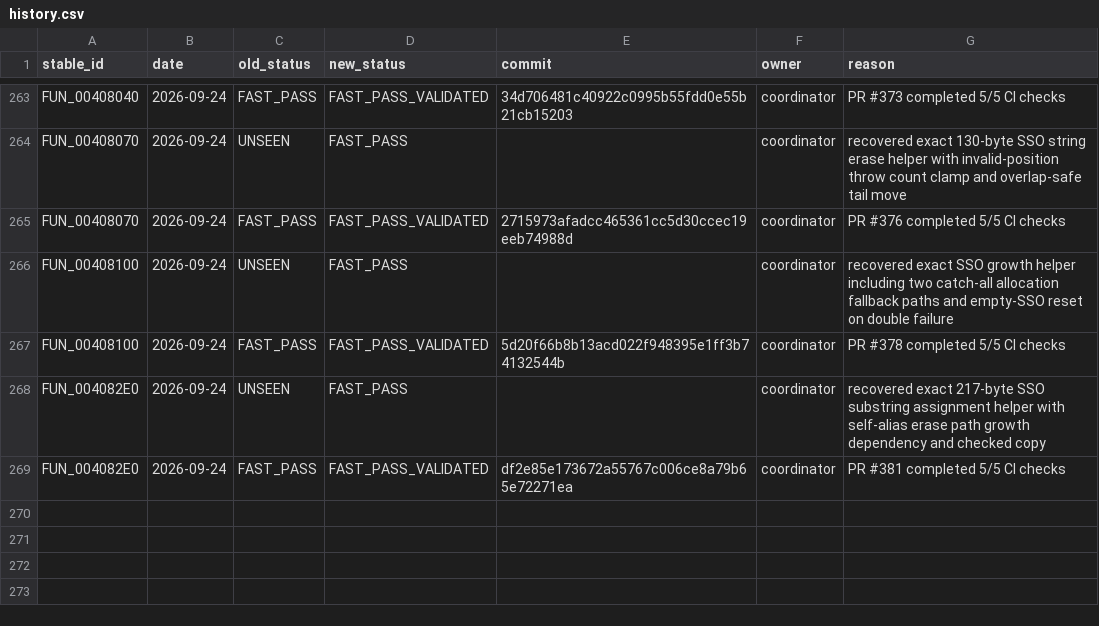
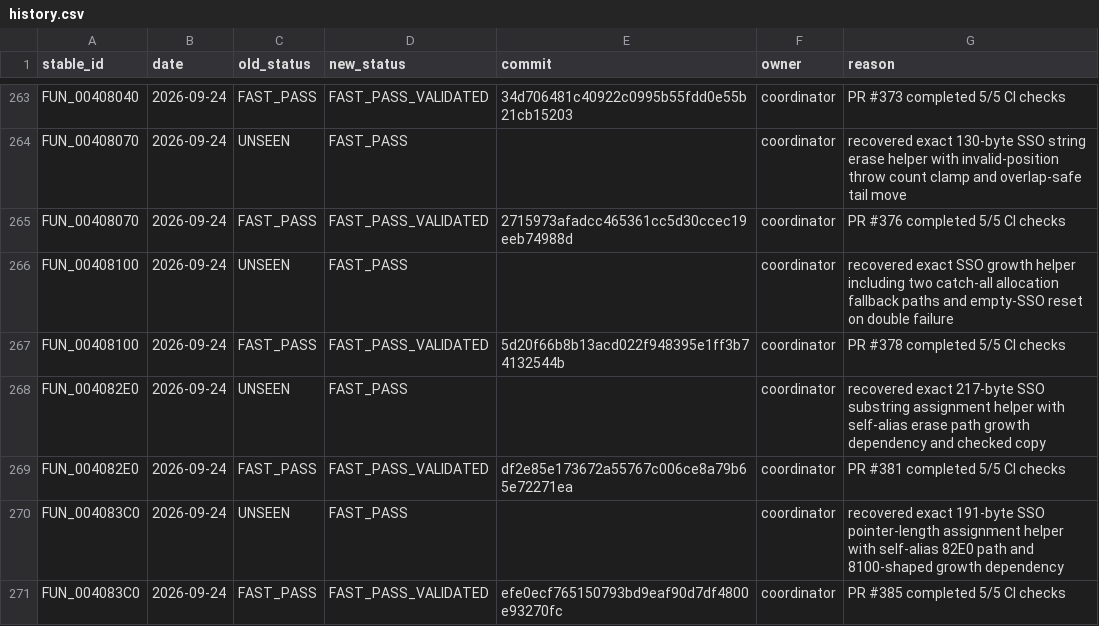
Before and after one commit to Putxo/BioHazard-V-Resurrection, a CSV file: database/history.csv, drawn as a sheet; only a part is shown, gaps mark what is left out.

Commit message:
Publish FUN_004083C0 history

```diff
--- a/database/history.csv
+++ b/database/history.csv
@@ -269 +269,3 @@ FUN_004082E0,2026-09-24,UNSEEN,FAST_PASS,,coordinator,recovered exact 217-byte S
 FUN_004082E0,2026-09-24,FAST_PASS,FAST_PASS_VALIDATED,df2e85e173672a55767c006ce8a79b65e72271ea,coordinator,PR #381 completed 5/5 CI checks
+FUN_004083C0,2026-09-24,UNSEEN,FAST_PASS,,coordinator,recovered exact 191-byte SSO pointer-length assignment helper with self-alias 82E0 path and 8100-shaped growth dependency
+FUN_004083C0,2026-09-24,FAST_PASS,FAST_PASS_VALIDATED,efe0ecf765150793bd9eaf90d7df4800e93270fc,coordinator,PR #385 completed 5/5 CI checks
```
